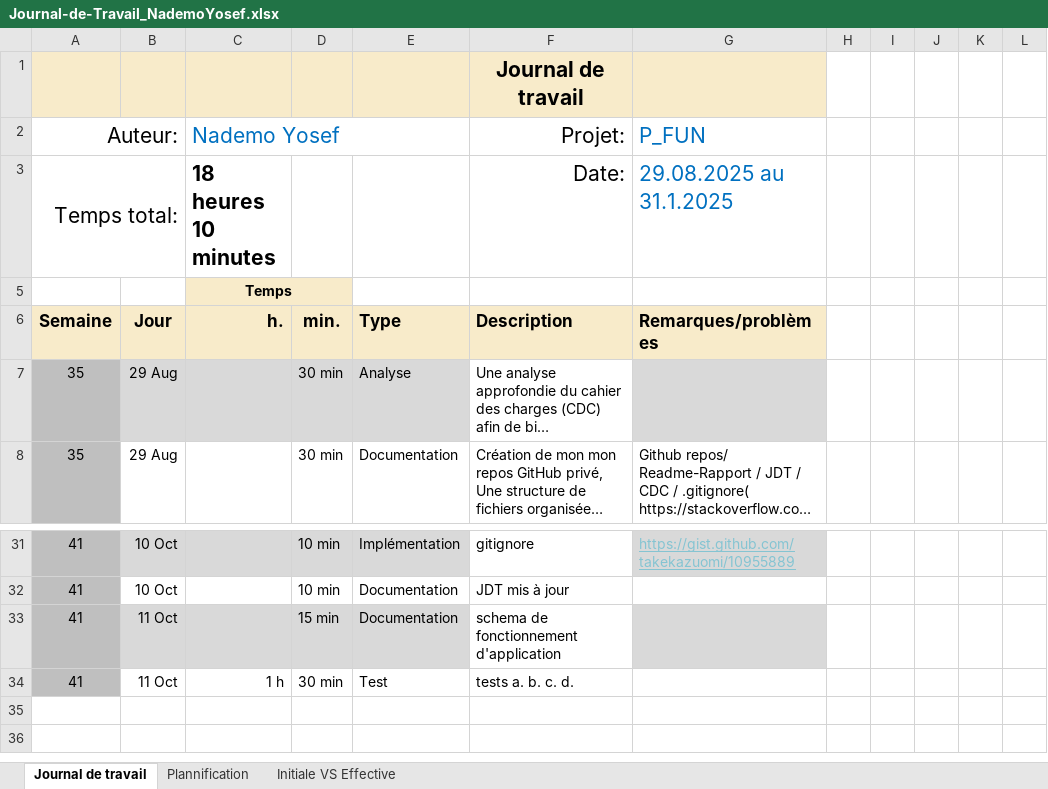
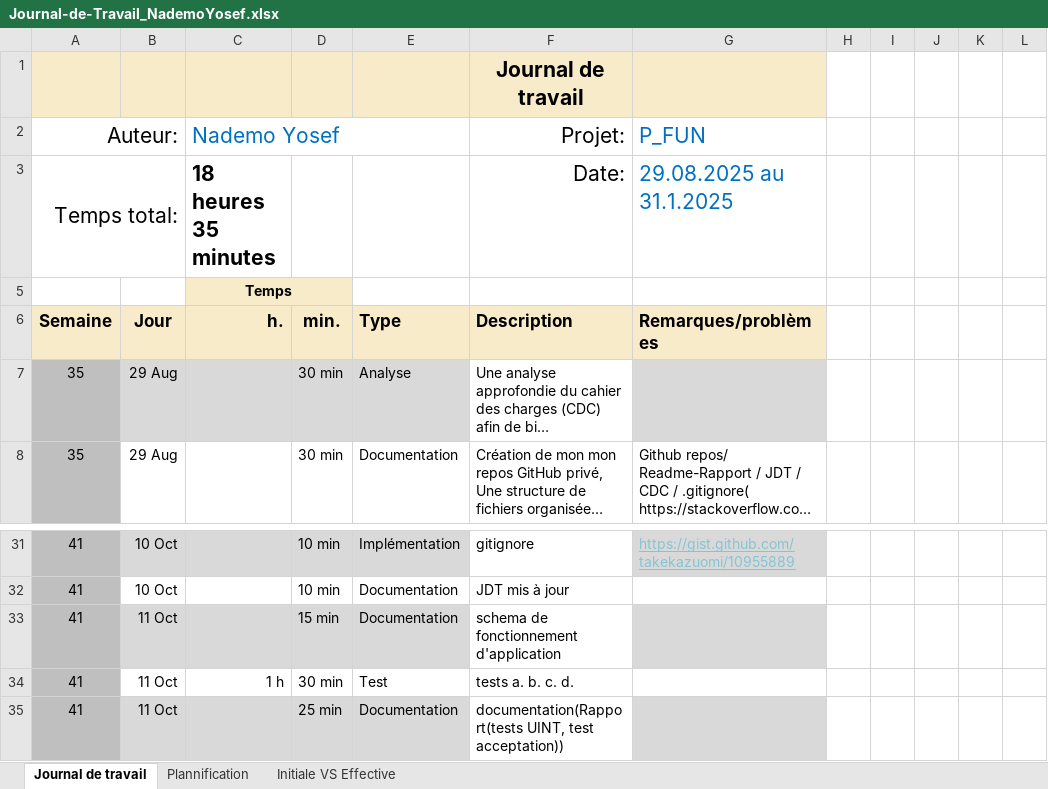
Before and after one commit to Josefnademo/Plot_those_lines, an Excel workbook: doc/Journal-de-Travail_NademoYosef.xlsx, sheet Journal de travail, drawn as a sheet; only a part is shown, gaps mark what is left out; long unchanged cells end in …; values as stored, in another font and other column widths than the file's, no borders; conditional formats and table styles not drawn; the diff names each change by its address in the sheet, - before the commit and + after, or states it on an @@ line.

```diff
--- a/doc/Journal-de-Travail_NademoYosef.xlsx (sheet Journal de travail)
+++ b/doc/Journal-de-Travail_NademoYosef.xlsx (sheet Journal de travail)
-C3 (Nademo Yosef): 18 heures 10 minutes
+C3 (Nademo Yosef): 18 heures 35 minutes
+row 35: 41 | 11 Oct |  | 25 min | Documentation | documentation(Rapport(tests UINT, test acceptation))
```
Also changed, not shown: sheet Plannification, hidden cells, charts or pictures.
